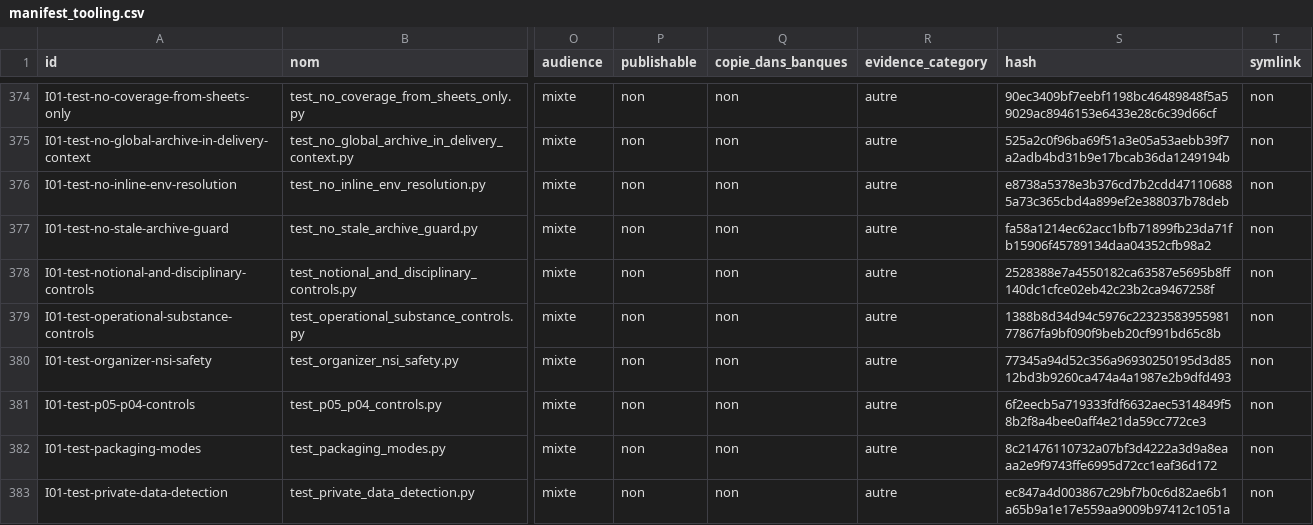
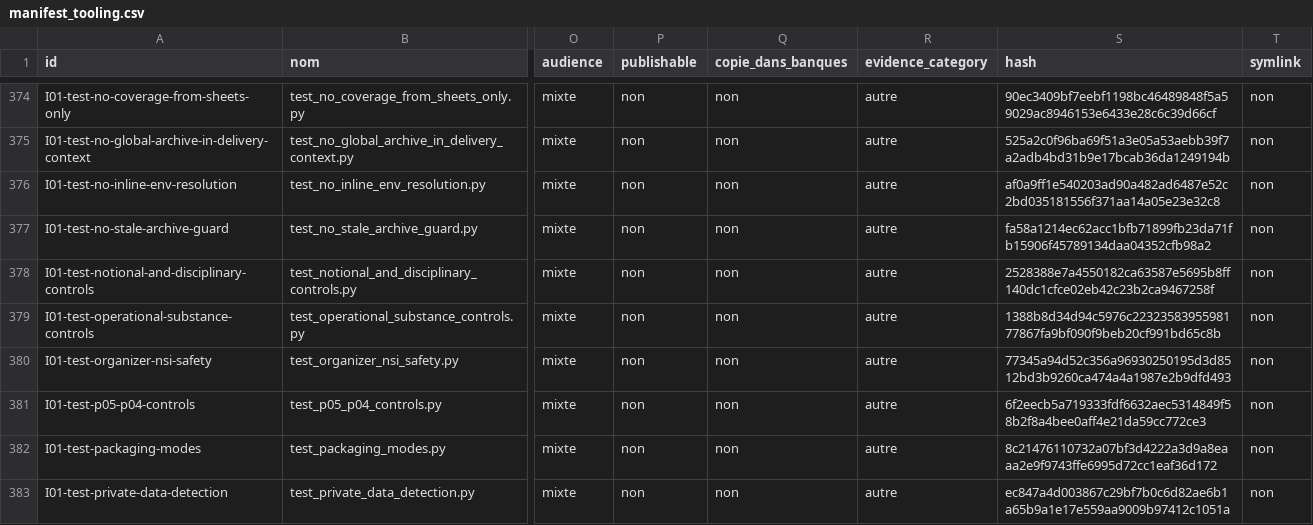
Before and after one commit to cyranoaladin/NSI, a CSV file: manifest_tooling.csv, drawn as a sheet; only a part is shown, gaps mark what is left out; the diff names each change by its address in the sheet, - before the commit and + after, or states it on an @@ line.

```diff
--- a/manifest_tooling.csv
+++ b/manifest_tooling.csv
-S376 (hash): e8738a5378e3b376cd7b2cdd471106885a73c365cbd4a899ef2e388037b78deb
+S376 (hash): af0a9ff1e540203ad90a482ad6487e52c2bd035181556f371aa14a05e23e32c8
```
Also changed, not shown: 1 other file.
